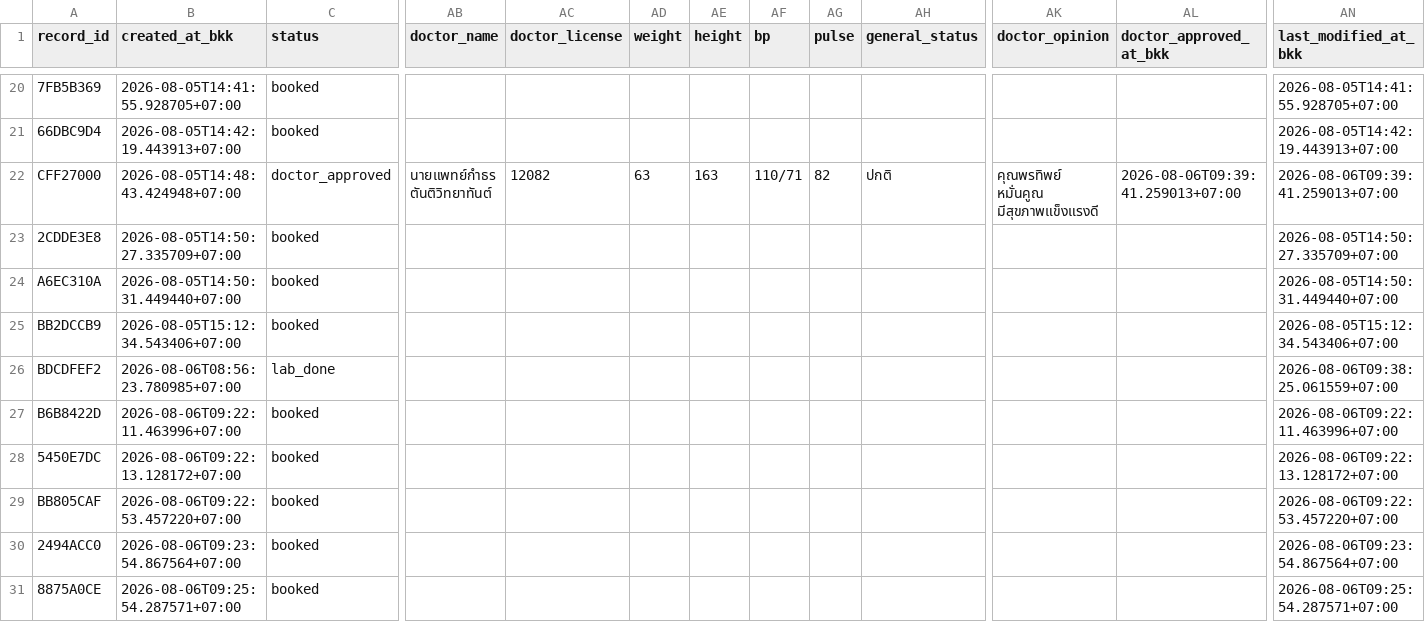
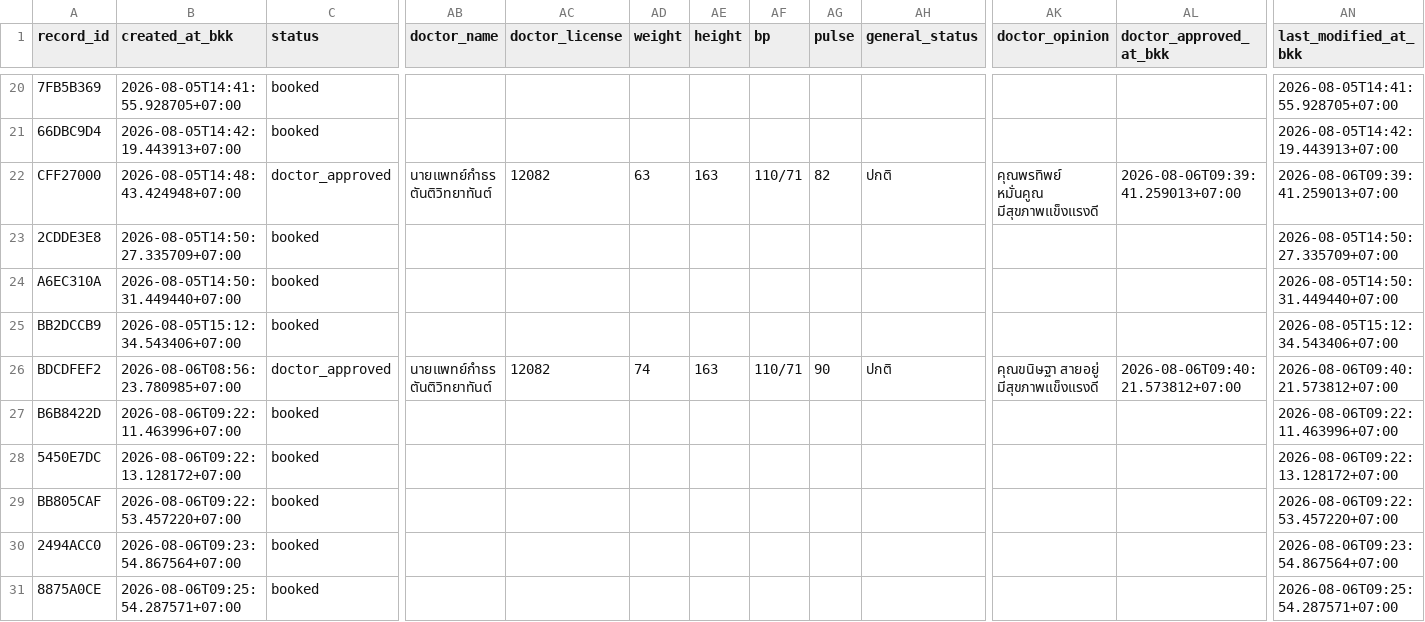
Before and after one commit to PythonianSt/MedCert, a CSV file: medical_certificate.csv, drawn as a sheet; only a part is shown, gaps mark what is left out; the diff names each change by its address in the sheet, - before the commit and + after, or states it on an @@ line.

Commit message:
update medical certificate 2026-08-06T09:40:21.576576+07:00

```diff
--- a/medical_certificate.csv
+++ b/medical_certificate.csv
-C26 (status): lab_done
+C26 (status): doctor_approved
-AB26 (doctor_name): (empty)
+AB26 (doctor_name): นายแพทย์กำธร ตันติวิทยาทันต์
-AC26 (doctor_license): (empty)
+AC26 (doctor_license): 12082
-AD26 (weight): (empty)
+AD26 (weight): 74
-AE26 (height): (empty)
+AE26 (height): 163
-AF26 (bp): (empty)
+AF26 (bp): 110/71
-AG26 (pulse): (empty)
+AG26 (pulse): 90
-AH26 (general_status): (empty)
+AH26 (general_status): ปกติ
-AK26 (doctor_opinion): (empty)
+AK26 (doctor_opinion): คุณขนิษฐา สายอยู่ มีสุขภาพแข็งแรงดี
-AL26 (doctor_approved_at_bkk): (empty)
+AL26 (doctor_approved_at_bkk): 2026-08-06T09:40:21.573812+07:00
-AN26 (last_modified_at_bkk): 2026-08-06T09:38:25.061559+07:00
+AN26 (last_modified_at_bkk): 2026-08-06T09:40:21.573812+07:00
```
